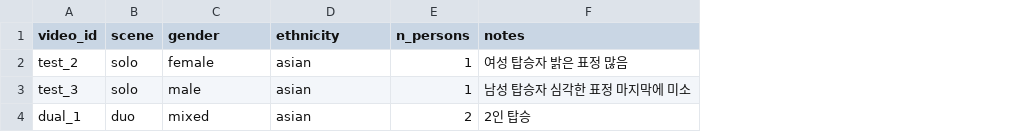
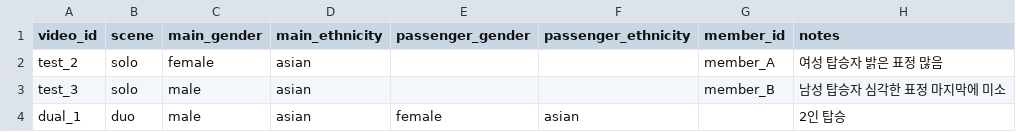
Before and after one commit to monolith-hyeonrae/portrait981, a CSV file: data/datasets/portrait-v1/videos.csv, drawn as a sheet; removed rows and columns are numbered as before the commit, all else as after; the diff names each change by its address in the sheet, - before the commit and + after, or states it on an @@ line.

```diff
--- a/data/datasets/portrait-v1/videos.csv
+++ b/data/datasets/portrait-v1/videos.csv
-column E (n_persons), rows 2-4: 1 | 1 | 2
+column E (passenger_gender), row 4: female
+column F (passenger_ethnicity), row 4: asian
+column G (member_id), rows 2-3: member_A | member_B
-C1: gender
+C1: main_gender
-D1: ethnicity
+D1: main_ethnicity
-C4 (main_gender): mixed
+C4 (main_gender): male
```
Also changed, not shown: 3 other files.
